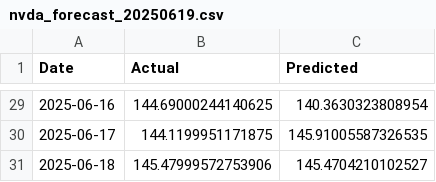
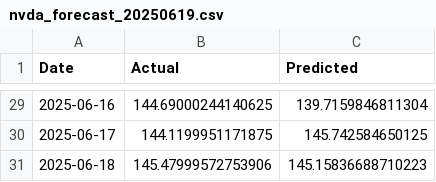
Before and after one commit to Danie8904/prueba_NVIDIA_yahoo_Finance, a CSV file: forecasts/nvda_forecast_20250619.csv, drawn as a sheet; only a part is shown, gaps mark what is left out; the diff covers the shown part only.

```diff
--- a/forecasts/nvda_forecast_20250619.csv
+++ b/forecasts/nvda_forecast_20250619.csv
@@ -29,3 +29,3 @@ Date,Actual,Predicted
-2025-06-16,144.69000244140625,140.3630323808954
-2025-06-17,144.1199951171875,145.91005587326535
-2025-06-18,145.47999572753906,145.4704210102527
+2025-06-16,144.69000244140625,139.7159846811304
+2025-06-17,144.1199951171875,145.742584650125
+2025-06-18,145.47999572753906,145.15836688710223
```
Also changed, not shown: 27 edited cells elsewhere in this file, 32 other files.
